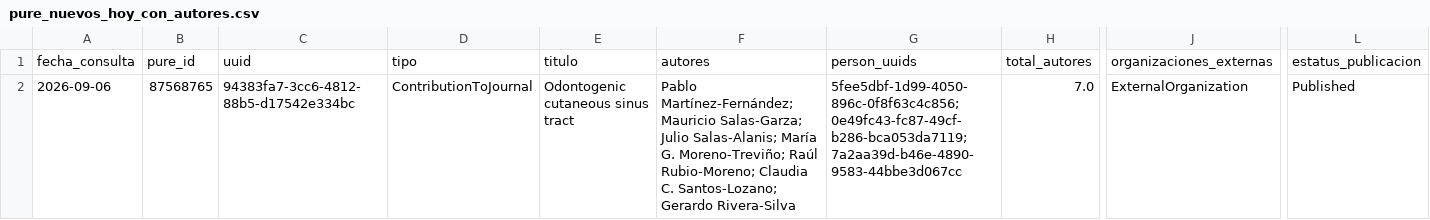
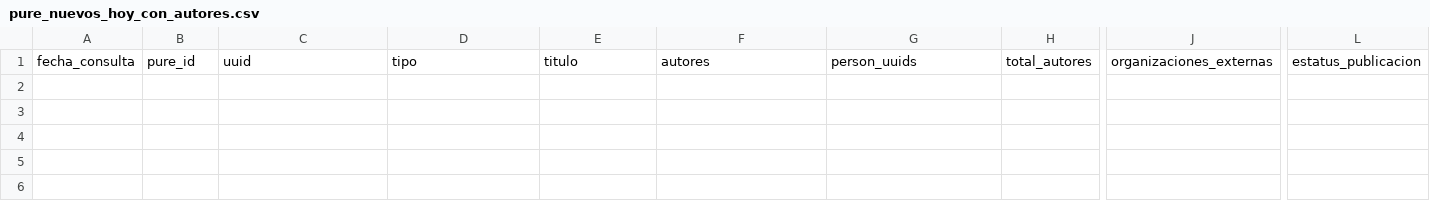
Before and after one commit to victorinox93/pure_daily, a CSV file: data/pure_nuevos_hoy_con_autores.csv, drawn as a sheet; only a part is shown, gaps mark what is left out; rows hold the shown columns only; the diff names each change by its address in the sheet, - before the commit and + after, or states it on an @@ line.

```diff
--- a/data/pure_nuevos_hoy_con_autores.csv
+++ b/data/pure_nuevos_hoy_con_autores.csv
-row 2: 2026-09-06 | 87568765 | 94383fa7-3cc6-4812-88b5-d17542e334bc | ContributionToJournal | Odontogenic cutaneous sinus tract | Pablo Martínez-Fernández; Mauricio Salas-Garza; Julio Salas-Alanis; María G. Moreno-Treviño; Raúl Rubio-Moreno; Claudia C. Santos-Lozano; Gerardo Rivera-Silva | 5fee5dbf-1d99-4050-896c-0f8f63c4c856; 0e49fc43-fc87-49cf-b286-bca053da7119; 7a2aa39d-b46e-4890-9583-44bbe3d067cc | 7.0 | ExternalOrganization | Published
```
Also changed, not shown: data/pure_modificados_hoy_con_autores.csv, data/pure_resumen_diario.csv, 1 other file.
